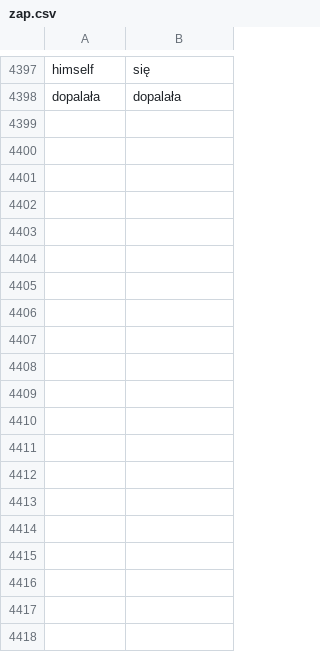
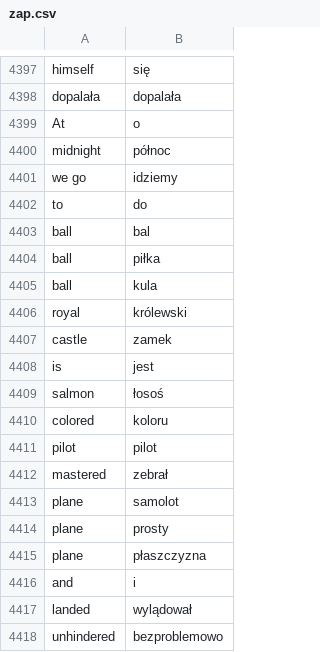
Before and after one commit to WSI-PW/Translator, a CSV file: Translator-Data/zap.csv, drawn as a sheet; only a part is shown, gaps mark what is left out; the diff covers the shown part only.

```diff
--- a/Translator-Data/zap.csv
+++ b/Translator-Data/zap.csv
@@ -4398 +4398,21 @@ himself;się
 dopalała;dopalała
+At; o
+midnight;północ
+we go;idziemy
+to;do
+ball;bal
+ball;piłka
+ball;kula
+royal;królewski
+castle;zamek
+is;jest
+salmon;łosoś
+colored;koloru
+pilot;pilot
+mastered;zebrał
+plane;samolot
+plane;prosty
+plane;płaszczyzna
+and;i
+landed;wylądował
+unhindered;bezproblemowo
```
Also changed, not shown: 41 added rows elsewhere in this file, Translator-Data/zdania.csv, 9 other files.
